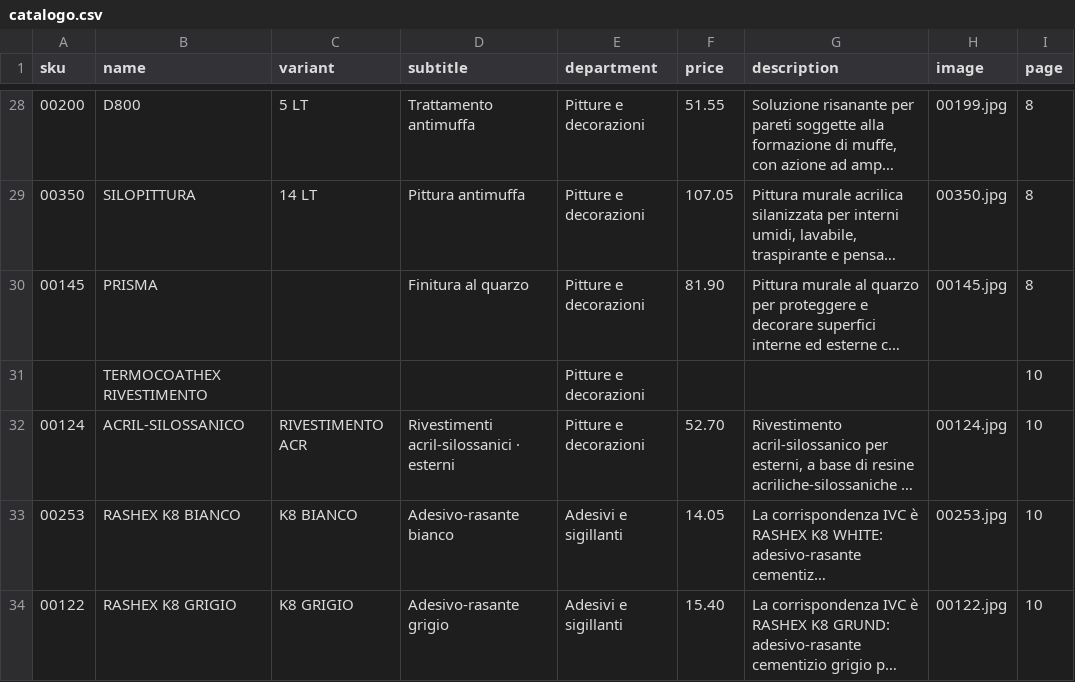
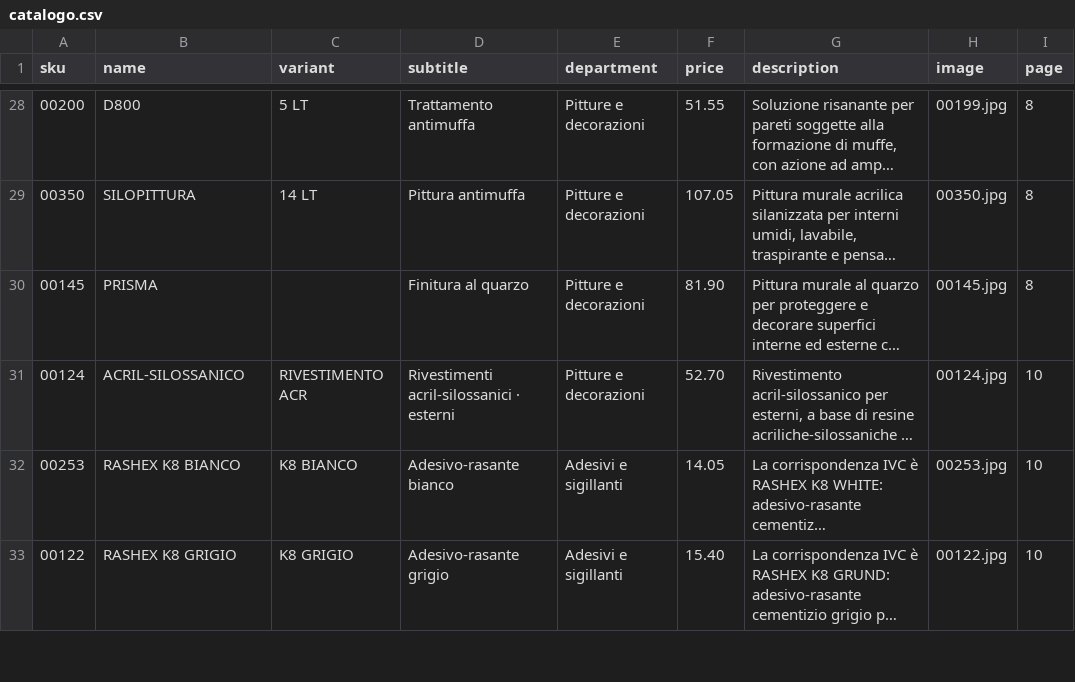
Before and after one commit to lekadaniel58-dotcom/DIGIHOUSESRL, a CSV file: data/catalogo.csv, drawn as a sheet; only a part is shown, gaps mark what is left out; long unchanged cells end in …; the diff names each change by its address in the sheet, - before the commit and + after, or states it on an @@ line.

```diff
--- a/data/catalogo.csv
+++ b/data/catalogo.csv
-row 31:  | TERMOCOATHEX RIVESTIMENTO |  |  | Pitture e decorazioni |  |  |  | 10
```
Also changed, not shown: docs/catalog-category-audit.csv, 1 other file.
